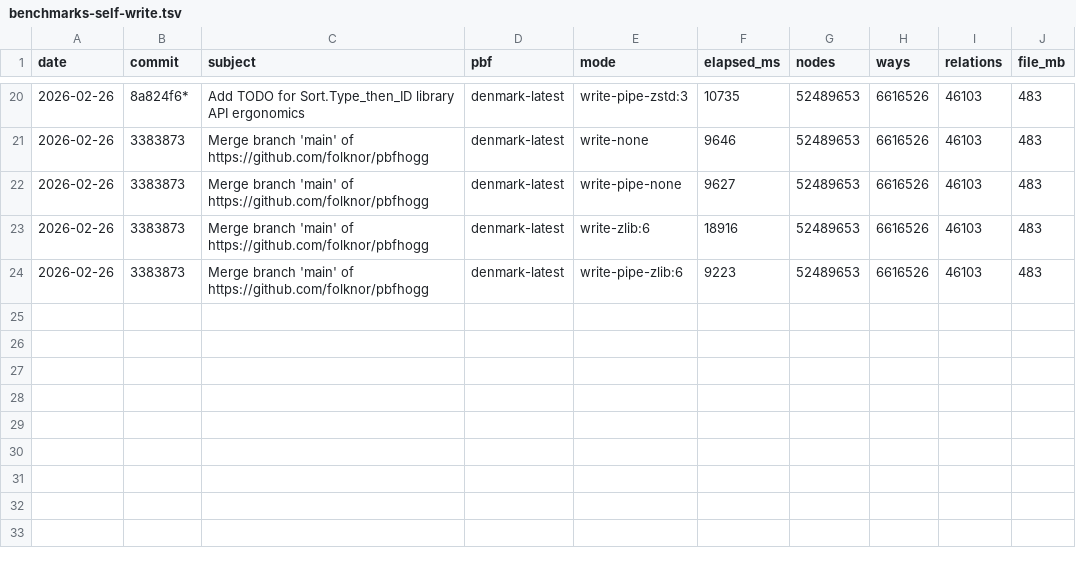
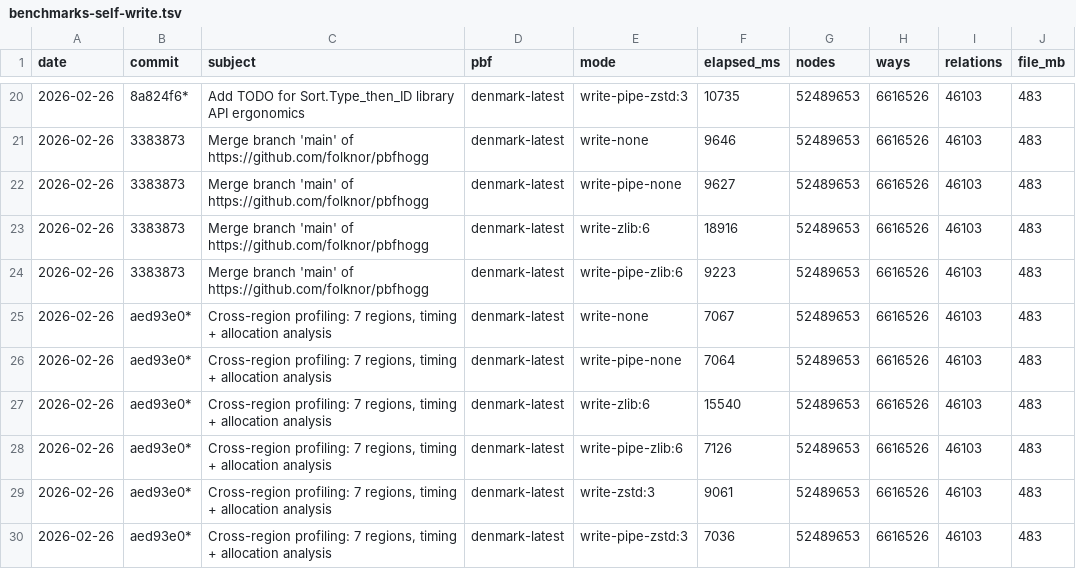
Before and after one commit to folknor/pbfhogg, a TSV file: benchmarks-self-write.tsv, drawn as a sheet; only a part is shown, gaps mark what is left out.

Commit message:
Direct wire-format encoding for ways/relations in BlockBuilder
Replace proto::Way/proto::Relation objects with direct protobuf wire-format
encoding using 4 reusable Vec<u8> scratch buffers. Eliminates ~580 bytes/call
of per-element allocation traffic. Dense nodes stay on prost (already optimized).

Pipelined write floor: 9.0s → 7.0s (22% faster, Denmark 59M elements).

New src/write/wire.rs with encoding primitives (varint, zigzag, field encoders,
packed repeated fields) mirroring the read-side wire.rs. StringTable::clear()
reuses HashMap/Vec capacity across blocks instead of mem::replace.

All roundtrip tests pass. Cross-validated via verify/cat.sh, verify/sort.sh,
verify/merge.sh — bit-identical output to previous prost-based encoding.

Coded by an LLM.

```diff
--- a/benchmarks-self-write.tsv
+++ b/benchmarks-self-write.tsv
@@ -24 +24,7 @@ date	commit	subject	pbf	mode	elapsed_ms	nodes	ways	relations	file_mb
 2026-02-26	3383873	Merge branch 'main' of https://github.com/folknor/pbfhogg	denmark-latest	write-pipe-zlib:6	9223	52489653	6616526	46103	483
+2026-02-26	aed93e0*	Cross-region profiling: 7 regions, timing + allocation analysis	denmark-latest	write-none	7067	52489653	6616526	46103	483
+2026-02-26	aed93e0*	Cross-region profiling: 7 regions, timing + allocation analysis	denmark-latest	write-pipe-none	7064	52489653	6616526	46103	483
+2026-02-26	aed93e0*	Cross-region profiling: 7 regions, timing + allocation analysis	denmark-latest	write-zlib:6	15540	52489653	6616526	46103	483
+2026-02-26	aed93e0*	Cross-region profiling: 7 regions, timing + allocation analysis	denmark-latest	write-pipe-zlib:6	7126	52489653	6616526	46103	483
+2026-02-26	aed93e0*	Cross-region profiling: 7 regions, timing + allocation analysis	denmark-latest	write-zstd:3	9061	52489653	6616526	46103	483
+2026-02-26	aed93e0*	Cross-region profiling: 7 regions, timing + allocation analysis	denmark-latest	write-pipe-zstd:3	7036	52489653	6616526	46103	483
```
Also changed, not shown: 11 other files.
